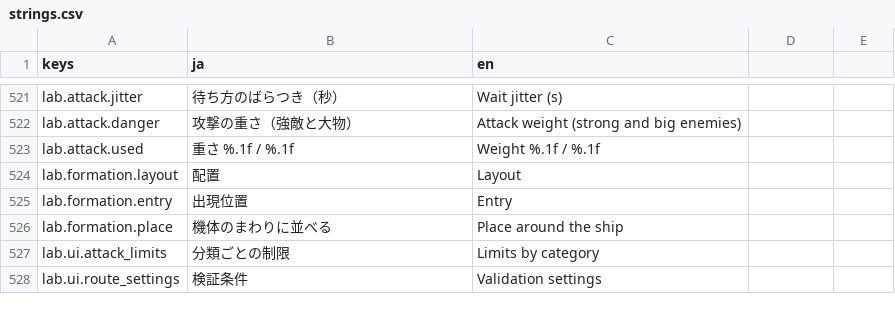
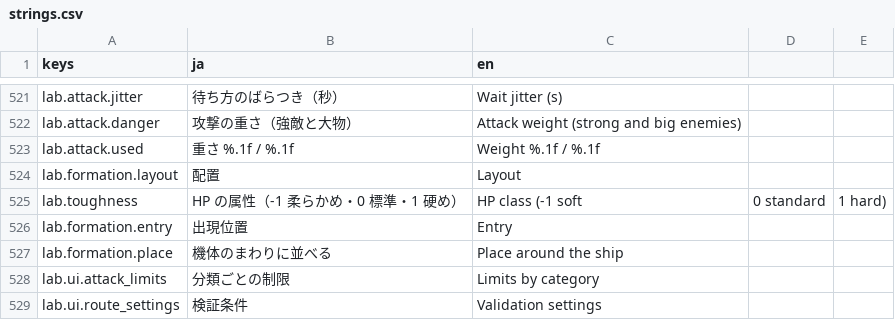
Before and after one commit to Tomatoguy1029/speed, a CSV file: speed/data/text/strings.csv, drawn as a sheet; only a part is shown, gaps mark what is left out; the diff names each change by its address in the sheet, - before the commit and + after, or states it on an @@ line.

```diff
--- a/speed/data/text/strings.csv
+++ b/speed/data/text/strings.csv
+row 525: lab.toughness | HP の属性（-1 柔らかめ・0 標準・1 硬め） | HP class (-1 soft | 0 standard | 1 hard)
```
Also changed, not shown: 12 other files.
